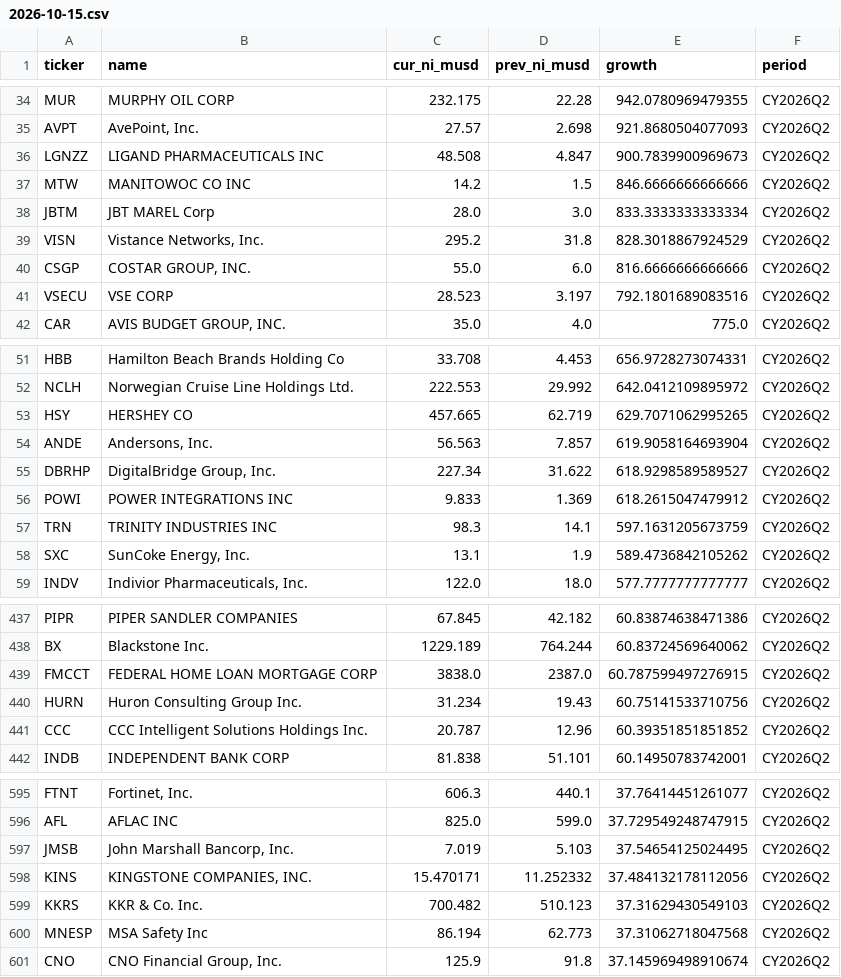
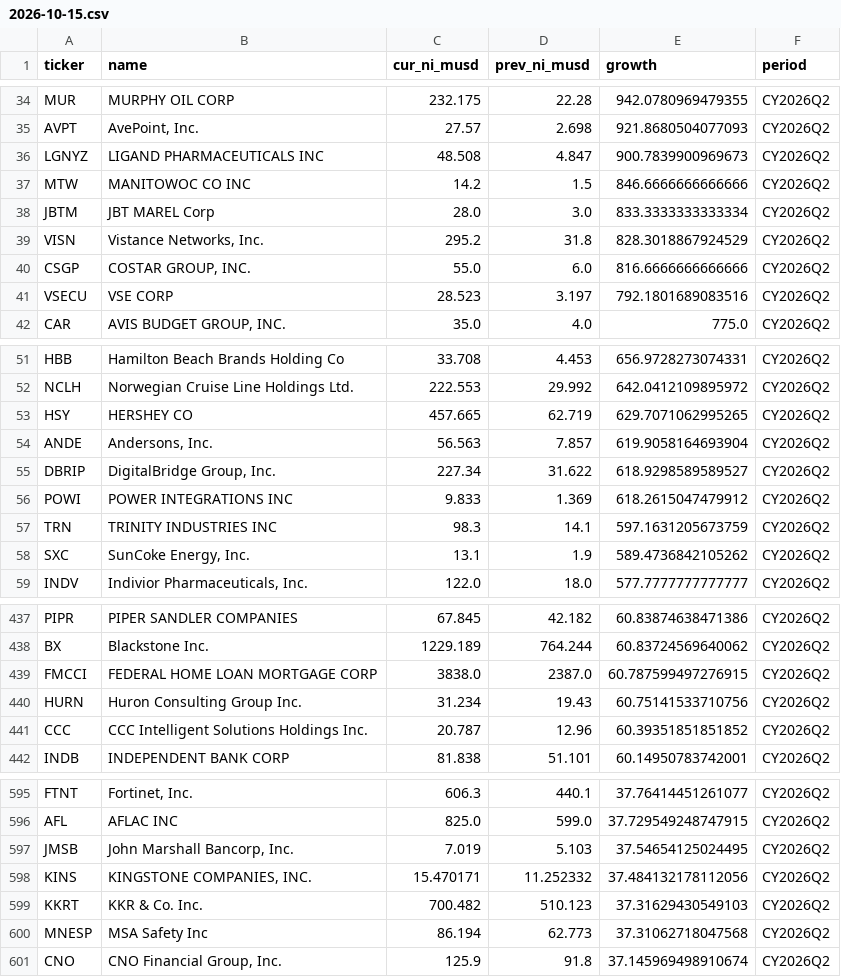
Before and after one commit to hsalehi10087/stock-scanner, a CSV file: data/fundamentals/2026-10-15.csv, drawn as a sheet; only a part is shown, gaps mark what is left out.

```diff
--- a/data/fundamentals/2026-10-15.csv
+++ b/data/fundamentals/2026-10-15.csv
@@ -35,3 +35,3 @@ MUR,MURPHY OIL CORP,232.175,22.28,942.0780969479355,CY2026Q2
 AVPT,"AvePoint, Inc.",27.57,2.698,921.8680504077093,CY2026Q2
-LGNZZ,LIGAND PHARMACEUTICALS INC,48.508,4.847,900.7839900969673,CY2026Q2
+LGNYZ,LIGAND PHARMACEUTICALS INC,48.508,4.847,900.7839900969673,CY2026Q2
 MTW,MANITOWOC CO INC,14.2,1.5,846.6666666666666,CY2026Q2
@@ -54,3 +54,3 @@ HSY,HERSHEY CO,457.665,62.719,629.7071062995265,CY2026Q2
 ANDE,"Andersons, Inc.",56.563,7.857,619.9058164693904,CY2026Q2
-DBRHP,"DigitalBridge Group, Inc.",227.34,31.622,618.9298589589527,CY2026Q2
+DBRIP,"DigitalBridge Group, Inc.",227.34,31.622,618.9298589589527,CY2026Q2
 POWI,POWER INTEGRATIONS INC,9.833,1.369,618.2615047479912,CY2026Q2
@@ -438,3 +438,3 @@ PIPR,PIPER SANDLER COMPANIES,67.845,42.182,60.83874638471386,CY2026Q2
 BX,Blackstone Inc.,1229.189,764.244,60.83724569640062,CY2026Q2
-FMCCT,FEDERAL HOME LOAN MORTGAGE CORP,3838.0,2387.0,60.787599497276915,CY2026Q2
+FMCCI,FEDERAL HOME LOAN MORTGAGE CORP,3838.0,2387.0,60.787599497276915,CY2026Q2
 HURN,Huron Consulting Group Inc.,31.234,19.43,60.75141533710756,CY2026Q2
@@ -598,3 +598,3 @@ JMSB,"John Marshall Bancorp, Inc.",7.019,5.103,37.54654125024495,CY2026Q2
 KINS,"KINGSTONE COMPANIES, INC.",15.470171,11.252332,37.484132178112056,CY2026Q2
-KKRS,KKR & Co. Inc.,700.482,510.123,37.31629430549103,CY2026Q2
+KKRT,KKR & Co. Inc.,700.482,510.123,37.31629430549103,CY2026Q2
 MNESP,MSA Safety Inc,86.194,62.773,37.31062718047568,CY2026Q2
```
Also changed, not shown: 1 other file.
